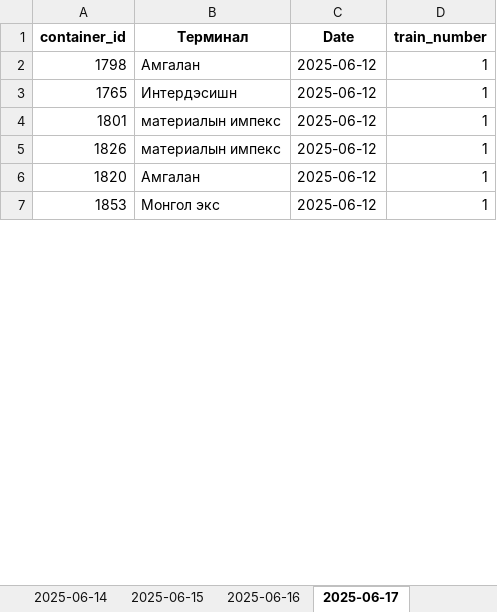
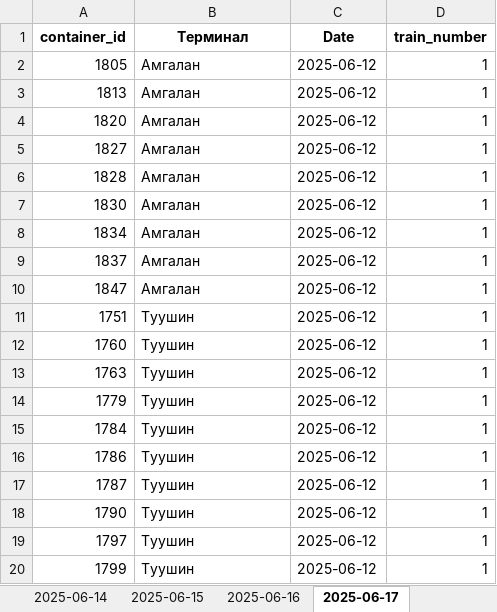
Before and after one commit to MendeBadra/RailRoadSim, an Excel workbook: simulation_results/train_sequences_2025-06-01_to_2025-06-30.xlsx, sheet 2025-06-17, drawn as a sheet; only a part is shown; the shorter side is filled out with more unchanged rows; values as stored, in another font and other column widths than the file's, no borders; removed rows and columns are numbered as before the commit, all else as after; the diff covers the shown part only; the diff names each change by its address in the sheet, - before the commit and + after, or states it on an @@ line.

Commit message:
Latest-still not finished some problems with ids and available_containers

```diff
--- a/simulation_results/train_sequences_2025-06-01_to_2025-06-30.xlsx (sheet 2025-06-17)
+++ b/simulation_results/train_sequences_2025-06-01_to_2025-06-30.xlsx (sheet 2025-06-17)
-A2 (container_id): 1798
+A2 (container_id): 1805
-row 3: 1765 | Интердэсишн | 2025-06-12 | 1
-A3 (container_id): 1801
+A3 (container_id): 1813
-B3 (Терминал): материалын импекс
+B3 (Терминал): Амгалан
-row 5: 1826 | материалын импекс | 2025-06-12 | 1
@@ row 25 moved to row 5: 1827 @@
+row 6: 1828 | Амгалан | 2025-06-12 | 1
@@ row 38 moved to row 7: 1830 @@
+row 8: 1834 | Амгалан | 2025-06-12 | 1
@@ row 24 moved to row 9: 1837 @@
+row 10: 1847 | Амгалан | 2025-06-12 | 1
@@ row 20 moved to row 11: 1751 @@
+row 12: 1760 | Туушин | 2025-06-12 | 1
@@ row 39 moved to row 13: 1763 @@
+row 14: 1779 | Туушин | 2025-06-12 | 1
+row 15: 1784 | Туушин | 2025-06-12 | 1
+row 16: 1786 | Туушин | 2025-06-12 | 1
+row 17: 1787 | Туушин | 2025-06-12 | 1
+row 18: 1790 | Туушин | 2025-06-12 | 1
+row 19: 1797 | Туушин | 2025-06-12 | 1
+row 20: 1799 | Туушин | 2025-06-12 | 1
```
Also changed, not shown: 37 added rows, 46 removed rows, 13 moved rows and 58 edited cells elsewhere in this sheet, sheet 2025-06-06, sheet 2025-06-05, sheet 2025-06-20, sheet 2025-06-24, sheet 2025-06-28, sheet 2025-06-11, 23 more sheets, 10 other files.
